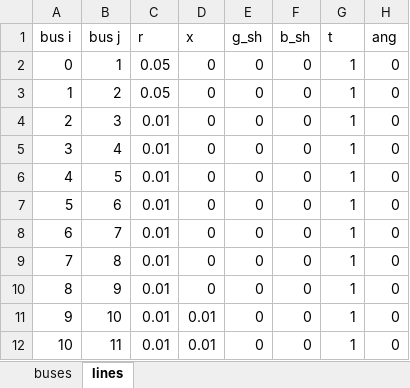
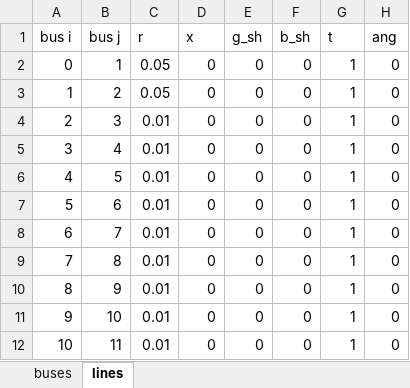
Before and after one commit to JosepFanals/CITCEA, an Excel workbook: Initial presentation/Codi/PGD/data_10PQ.xlsx, sheet lines, drawn as a sheet; values as stored, in another font and other column widths than the file's, no borders; the diff names each change by its address in the sheet, - before the commit and + after, or states it on an @@ line.

```diff
--- a/Initial presentation/Codi/PGD/data_10PQ.xlsx (sheet lines)
+++ b/Initial presentation/Codi/PGD/data_10PQ.xlsx (sheet lines)
-D11:D12 (x): 0.01
+D11:D12 (x): 0
```
Also changed, not shown: sheet buses, Initial presentation/Codi/PGD/Map_I.xlsx, Initial presentation/Codi/PGD/Map_S.xlsx, 2 other files.
